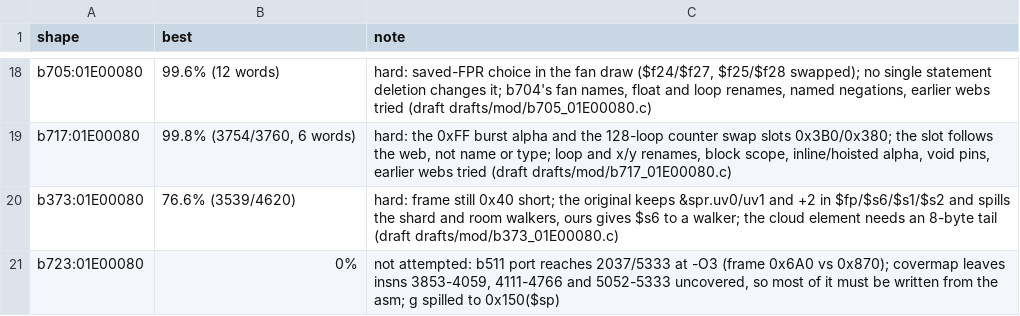
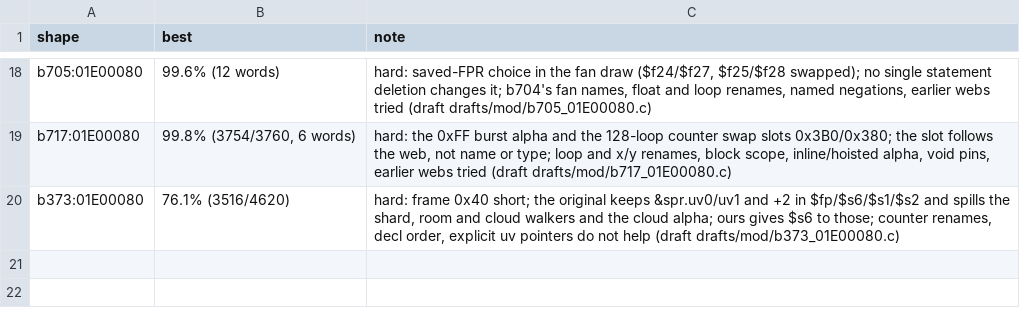
Before and after one commit to kira-502/dotr-decomp, a TSV file: config/module_notes.tsv, drawn as a sheet; only a part is shown, gaps mark what is left out.

```diff
--- a/config/module_notes.tsv
+++ b/config/module_notes.tsv
@@ -19,3 +19,2 @@ b705:01E00080	99.6% (12 words)	hard: saved-FPR choice in the fan draw ($f24/$f27
 b717:01E00080	99.8% (3754/3760, 6 words)	hard: the 0xFF burst alpha and the 128-loop counter swap slots 0x3B0/0x380; the slot follows the web, not name or type; loop and x/y renames, block scope, inline/hoisted alpha, void pins, earlier webs tried (draft drafts/mod/b717_01E00080.c)
-b373:01E00080	76.6% (3539/4620)	hard: frame still 0x40 short; the original keeps &spr.uv0/uv1 and +2 in $fp/$s6/$s1/$s2 and spills the shard and room walkers, ours gives $s6 to a walker; the cloud element needs an 8-byte tail (draft drafts/mod/b373_01E00080.c)
-b723:01E00080	0%	not attempted: b511 port reaches 2037/5333 at -O3 (frame 0x6A0 vs 0x870); covermap leaves insns 3853-4059, 4111-4766 and 5052-5333 uncovered, so most of it must be written from the asm; g spilled to 0x150($sp)
+b373:01E00080	76.1% (3516/4620)	hard: frame 0x40 short; the original keeps &spr.uv0/uv1 and +2 in $fp/$s6/$s1/$s2 and spills the shard, room and cloud walkers and the cloud alpha; ours gives $s6 to those; counter renames, decl order, explicit uv pointers do not help (draft drafts/mod/b373_01E00080.c)
```
Also changed, not shown: 2 other files.
